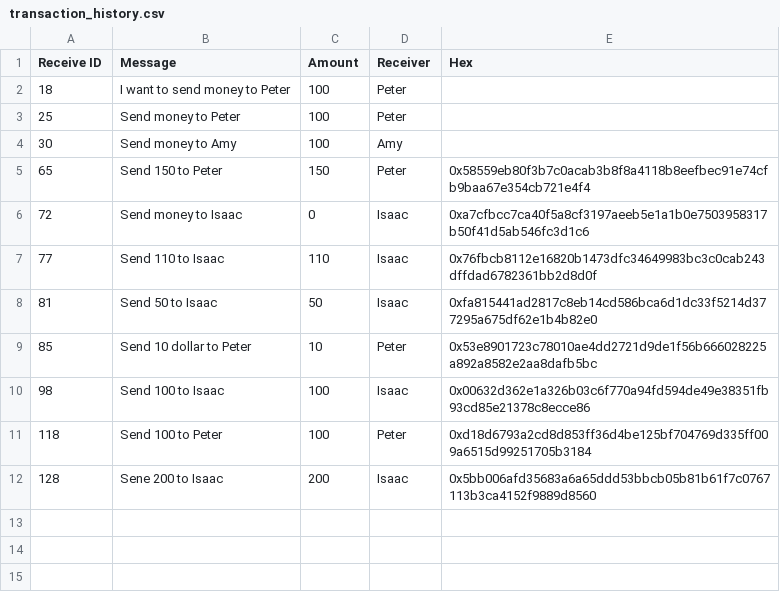
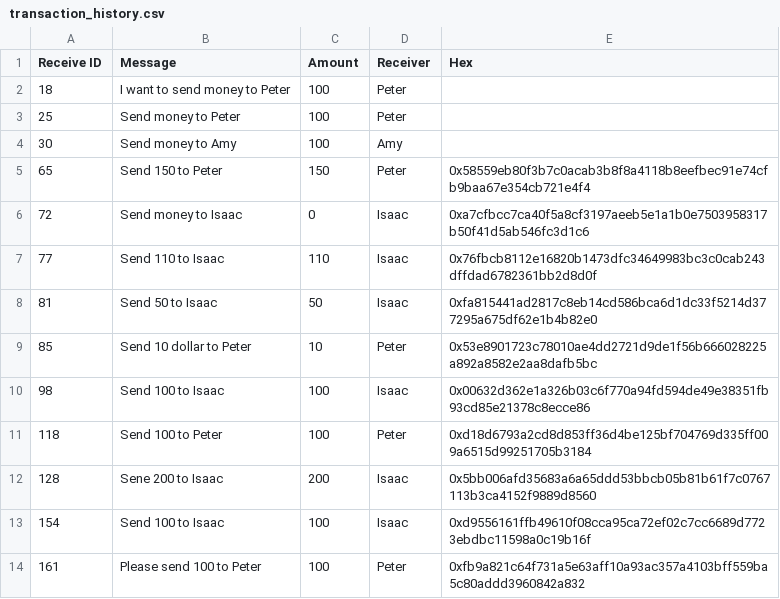
Before and after one commit to 21104988d/AF3214, a CSV file: Assignment/transaction_history.csv, drawn as a sheet.

```diff
--- a/Assignment/transaction_history.csv
+++ b/Assignment/transaction_history.csv
@@ -12 +12,3 @@ Receive ID,Message,Amount,Receiver,Hex
 128,Sene 200 to Isaac,200,Isaac,0x5bb006afd35683a6a65ddd53bbcb05b81b61f7c0767113b3ca4152f9889d8560
+154,Send 100 to Isaac,100,Isaac,0xd9556161ffb49610f08cca95ca72ef02c7cc6689d7723ebdbc11598a0c19b16f
+161,Please send 100 to Peter,100,Peter,0xfb9a821c64f731a5e63aff10a93ac357a4103bff559ba5c80addd3960842a832
```
Also changed, not shown: Assignment/llm_history.csv, Assignment/telegram_messages.csv, 5 other files.
